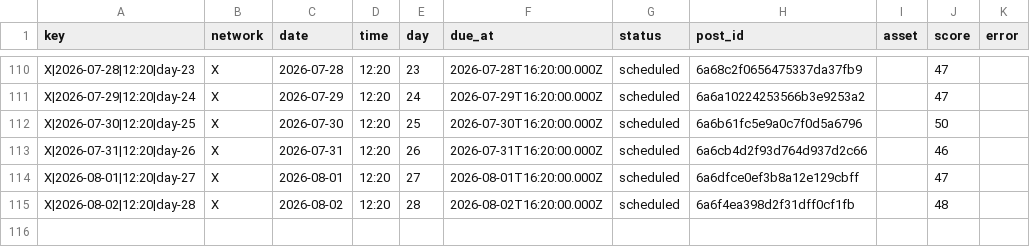
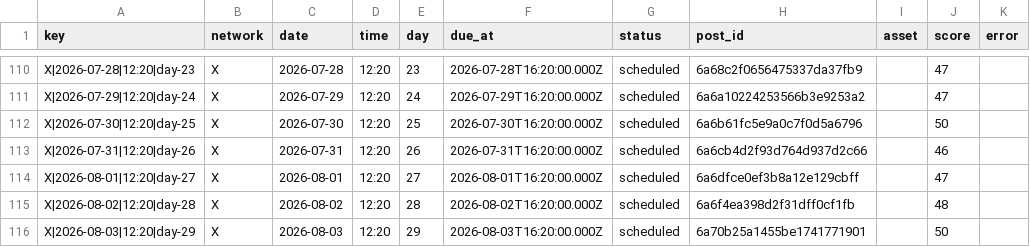
Before and after one commit to nicolass309/leadops-assets, a CSV file: automation/state/scheduled-posts.csv, drawn as a sheet; only a part is shown, gaps mark what is left out; the diff names each change by its address in the sheet, - before the commit and + after, or states it on an @@ line.

Commit message:
LeadOps daily publishing state

```diff
--- a/automation/state/scheduled-posts.csv
+++ b/automation/state/scheduled-posts.csv
+row 116: X|2026-08-03|12:20|day-29 | X | 2026-08-03 | 12:20 | 29 | 2026-08-03T16:20:00.000Z | scheduled | 6a70b25a1455be1741771901 |  | 50
```
Also changed, not shown: 4 other files.
